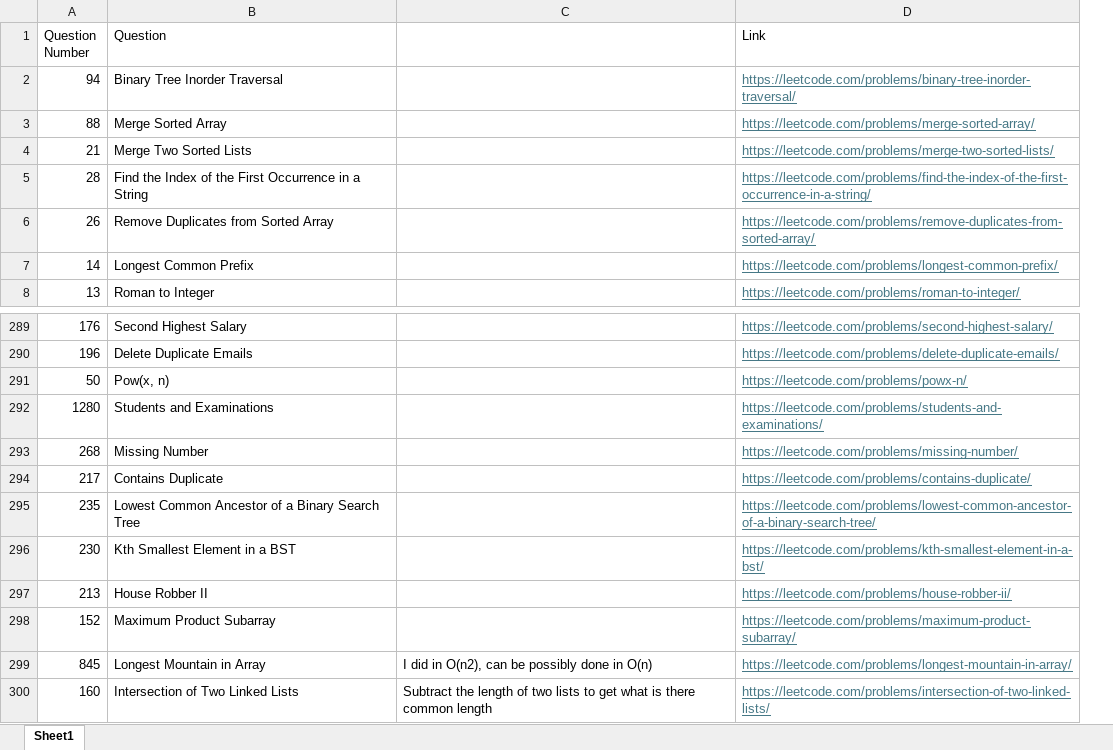
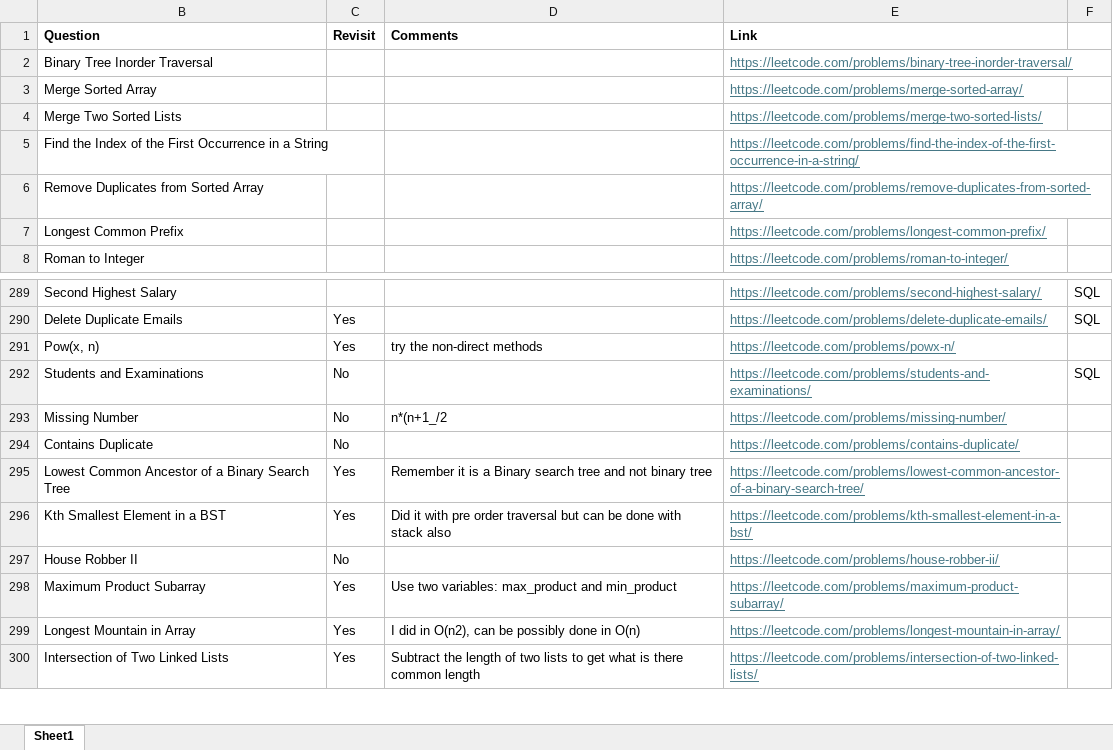
Before and after one commit to Divyeshpratap/LeetcodePractice, an Excel workbook: leetcode_questions_solved.xlsx, sheet Sheet1, drawn as a sheet; only a part is shown, gaps mark what is left out; values as stored, in another font and other column widths than the file's, no borders; removed rows and columns are numbered as before the commit, all else as after; the diff names each change by its address in the sheet, - before the commit and + after, or states it on an @@ line.

Commit message:
Updated solved problems

```diff
--- a/leetcode_questions_solved.xlsx (sheet Sheet1)
+++ b/leetcode_questions_solved.xlsx (sheet Sheet1)
@@ column A (Question Number) hidden, rows 2-8: 94 | 88 | 21 | 28 | 26 | 14 | 13; rows 289-300: 176 | 196 | 50 | 1280 | 268 | 217 | 235 | 230 | 213 | 152 | 845 | 160 @@
+column C (Revisit), rows 290-300: Yes | Yes | No | No | No | Yes | Yes | No | Yes | Yes | Yes
+column F, rows 289-292: SQL | SQL |  | SQL
-B1 bold: off
+B1 bold: on
-D1: (empty)
+D1: Comments
-E1 bold: off
+E1 bold: on
-D291 (Comments): (empty)
+D291 (Comments): try the non-direct methods
-D293 (Comments): (empty)
+D293 (Comments): n*(n+1_/2
-D295 (Comments): (empty)
+D295 (Comments): Remember it is a Binary search tree and not binary tree
-D296 (Comments): (empty)
+D296 (Comments): Did it with pre order traversal but can be done with stack also
-D298 (Comments): (empty)
+D298 (Comments): Use two variables: max_product and min_product
```
